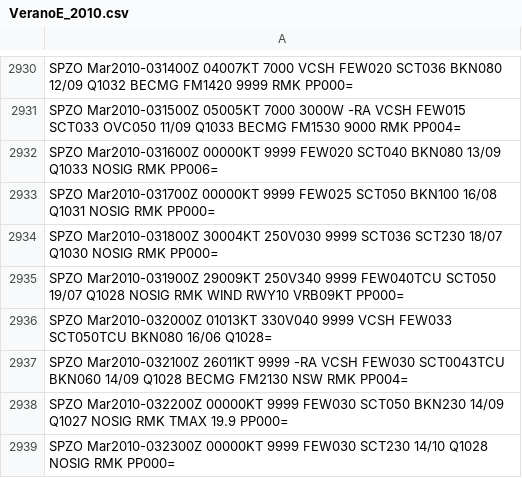
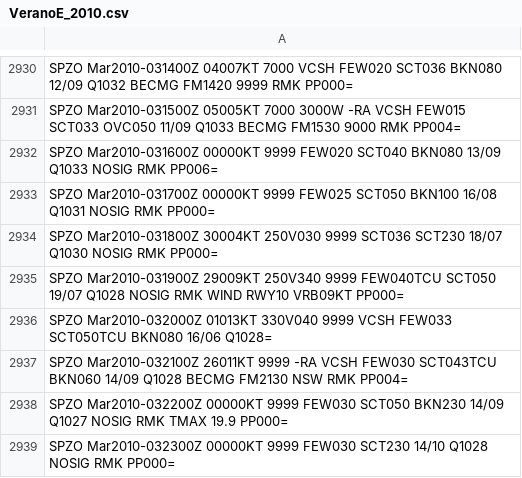
Before and after one commit to mbojorquez/metar_ultimo, a CSV file: VeranoE_2010.csv, drawn as a sheet; only a part is shown, gaps mark what is left out.

Commit message:
Update VeranoE_2010.csv

```diff
--- a/VeranoE_2010.csv
+++ b/VeranoE_2010.csv
@@ -2936,3 +2936,3 @@ SPZO Mar2010-031900Z 29009KT 250V340 9999 FEW040TCU SCT050 19/07 Q1028 NOSIG RMK
 SPZO Mar2010-032000Z 01013KT 330V040 9999 VCSH FEW033 SCT050TCU BKN080 16/06 Q1028=
-SPZO Mar2010-032100Z 26011KT 9999 -RA VCSH FEW030 SCT0043TCU BKN060 14/09 Q1028 BECMG FM2130 NSW RMK PP004=
+SPZO Mar2010-032100Z 26011KT 9999 -RA VCSH FEW030 SCT043TCU BKN060 14/09 Q1028 BECMG FM2130 NSW RMK PP004=
 SPZO Mar2010-032200Z 00000KT 9999 FEW030 SCT050 BKN230 14/09 Q1027 NOSIG RMK TMAX 19.9 PP000=
```
